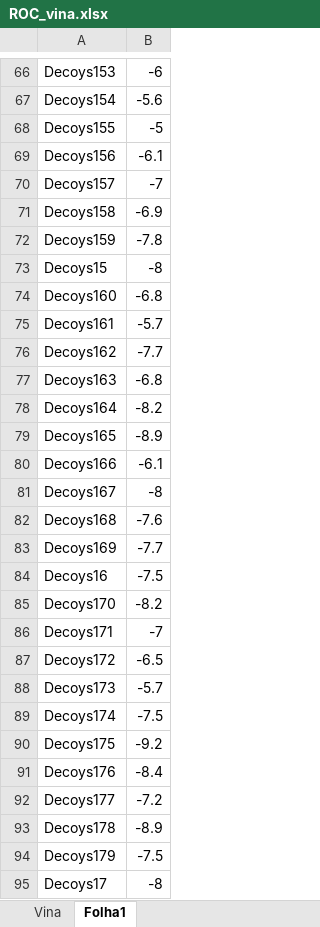
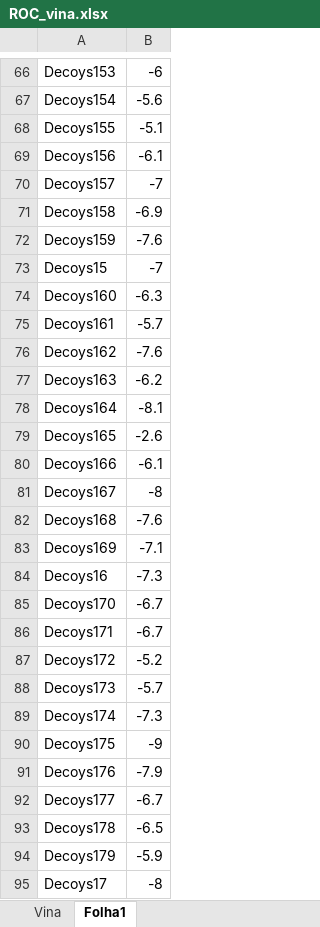
Before and after one commit to biosim-fm/In-silico-characterization, an Excel workbook: 1-Vina/Active_vs_Decoys/ROC_vina.xlsx, sheet Folha1, drawn as a sheet; only a part is shown, gaps mark what is left out; values as stored, in another font and other column widths than the file's, no borders; the diff covers the shown part only; the diff names each change by its address in the sheet, - before the commit and + after, or states it on an @@ line.

```diff
--- a/1-Vina/Active_vs_Decoys/ROC_vina.xlsx (sheet Folha1)
+++ b/1-Vina/Active_vs_Decoys/ROC_vina.xlsx (sheet Folha1)
-B68: -5
+B68: -5.1
-B72: -7.8
+B72: -7.6
-B73: -8
+B73: -7
-B74: -6.8
+B74: -6.3
-B76: -7.7
+B76: -7.6
-B77: -6.8
+B77: -6.2
-B78: -8.2
+B78: -8.1
-B79: -8.9
+B79: -2.6
-B83: -7.7
+B83: -7.1
-B84: -7.5
+B84: -7.3
-B85: -8.2
+B85: -6.7
-B86: -7
+B86: -6.7
-B87: -6.5
+B87: -5.2
-B89: -7.5
+B89: -7.3
-B90: -9.2
+B90: -9
-B91: -8.4
+B91: -7.9
-B92: -7.2
+B92: -6.7
-B93: -8.9
+B93: -6.5
-B94: -7.5
+B94: -5.9
```
Also changed, not shown: 75 edited cells elsewhere in this sheet, sheet Vina, charts or pictures, 1 other file.
